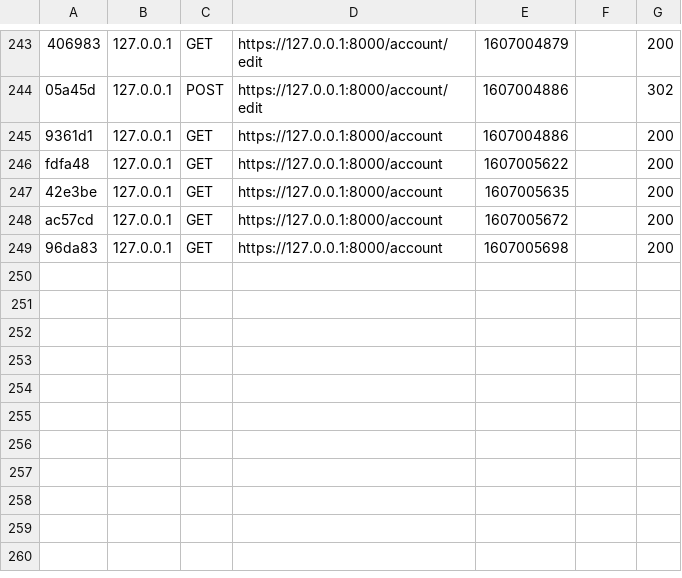
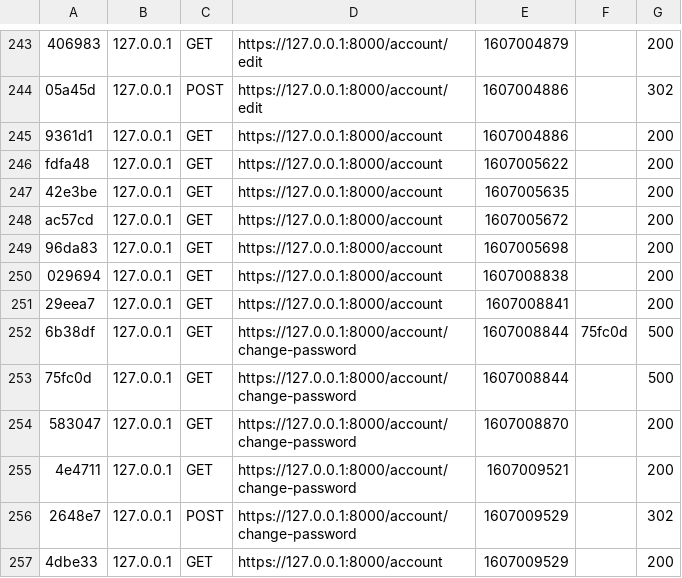
Before and after one commit to Hugo0X/pins, a CSV file: var/cache/dev/profiler/index.csv, drawn as a sheet; only a part is shown, gaps mark what is left out.

Commit message:
add reset password

```diff
--- a/var/cache/dev/profiler/index.csv
+++ b/var/cache/dev/profiler/index.csv
@@ -249 +249,9 @@ ac57cd,127.0.0.1,GET,https://127.0.0.1:8000/account,1607005672,,200
 96da83,127.0.0.1,GET,https://127.0.0.1:8000/account,1607005698,,200
+029694,127.0.0.1,GET,https://127.0.0.1:8000/account,1607008838,,200
+29eea7,127.0.0.1,GET,https://127.0.0.1:8000/account,1607008841,,200
+6b38df,127.0.0.1,GET,https://127.0.0.1:8000/account/change-password,1607008844,75fc0d,500
+75fc0d,127.0.0.1,GET,https://127.0.0.1:8000/account/change-password,1607008844,,500
+583047,127.0.0.1,GET,https://127.0.0.1:8000/account/change-password,1607008870,,200
+4e4711,127.0.0.1,GET,https://127.0.0.1:8000/account/change-password,1607009521,,200
+2648e7,127.0.0.1,POST,https://127.0.0.1:8000/account/change-password,1607009529,,302
+4dbe33,127.0.0.1,GET,https://127.0.0.1:8000/account,1607009529,,200
```
Also changed, not shown: 12 other files.
